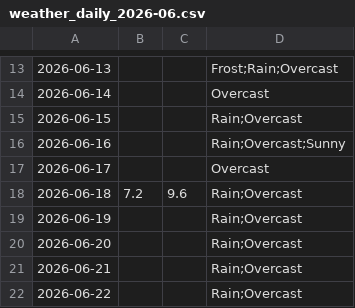
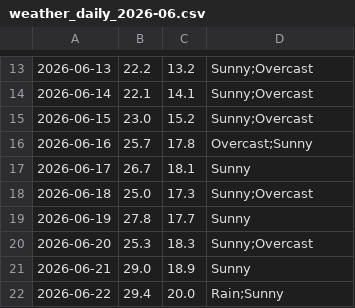
Before and after one commit to mlittlec/Home-Temps, a CSV file: data/weather/raw/2026/weather_daily_2026-06.csv, drawn as a sheet; only a part is shown, gaps mark what is left out; the diff covers the shown part only.

```diff
--- a/data/weather/raw/2026/weather_daily_2026-06.csv
+++ b/data/weather/raw/2026/weather_daily_2026-06.csv
@@ -13,10 +13,10 @@
-2026-06-13,,,"Frost;Rain;Overcast"
-2026-06-14,,,"Overcast"
-2026-06-15,,,"Rain;Overcast"
-2026-06-16,,,"Rain;Overcast;Sunny"
-2026-06-17,,,"Overcast"
-2026-06-18,7.2,9.6,"Rain;Overcast"
-2026-06-19,,,"Rain;Overcast"
-2026-06-20,,,"Rain;Overcast"
-2026-06-21,,,"Rain;Overcast"
-2026-06-22,,,"Rain;Overcast"
+2026-06-13,22.2,13.2,"Sunny;Overcast"
+2026-06-14,22.1,14.1,"Sunny;Overcast"
+2026-06-15,23.0,15.2,"Sunny;Overcast"
+2026-06-16,25.7,17.8,"Overcast;Sunny"
+2026-06-17,26.7,18.1,"Sunny"
+2026-06-18,25.0,17.3,"Sunny;Overcast"
+2026-06-19,27.8,17.7,"Sunny"
+2026-06-20,25.3,18.3,"Sunny;Overcast"
+2026-06-21,29.0,18.9,"Sunny"
+2026-06-22,29.4,20.0,"Rain;Sunny"
```
Also changed, not shown: 58 edited cells elsewhere in this file.
